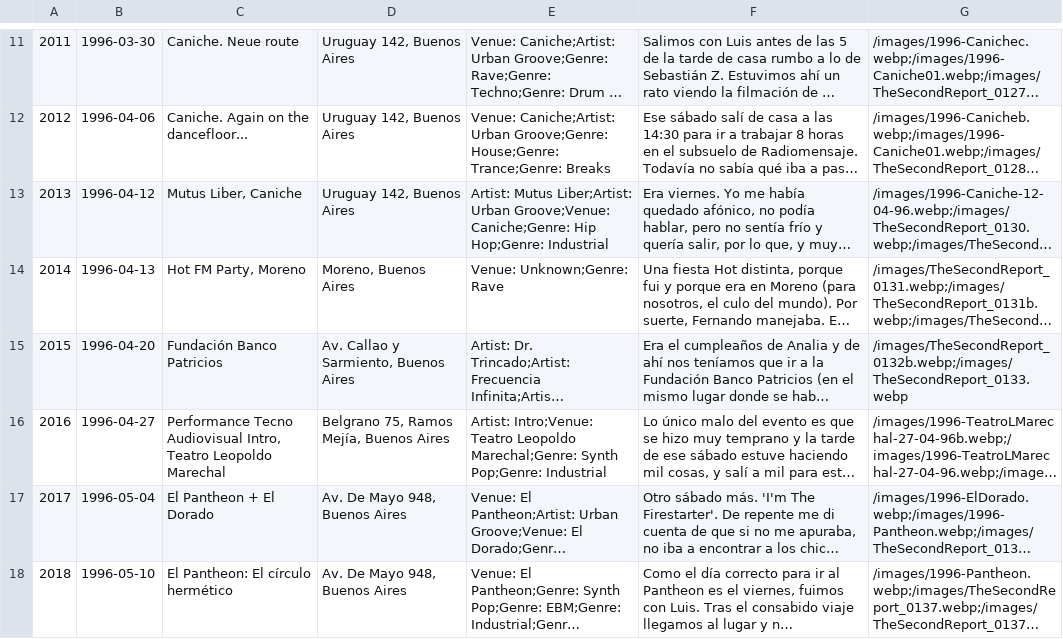
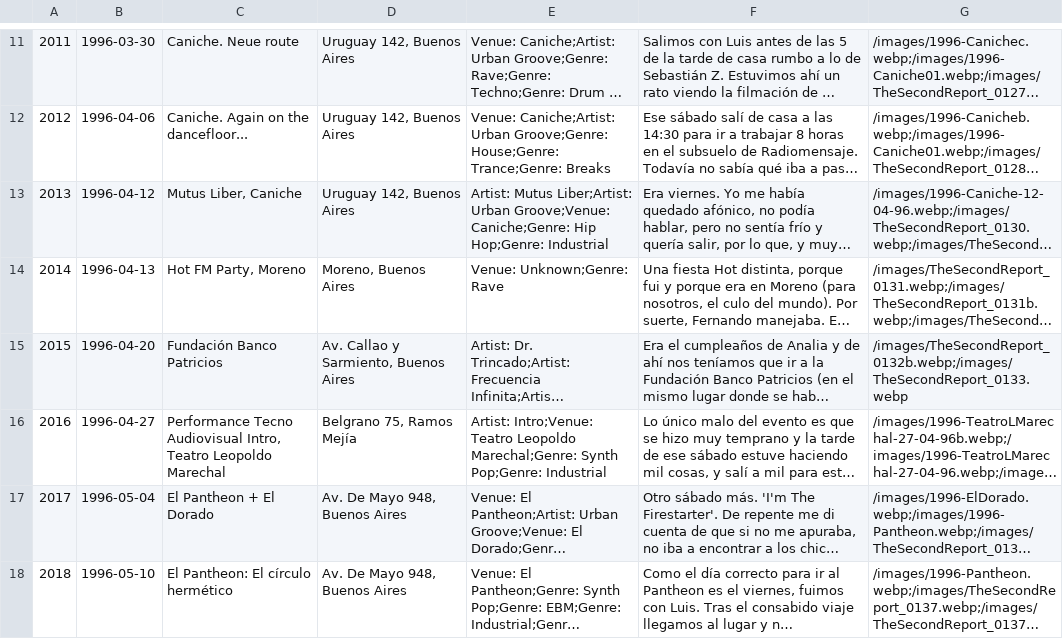
Before and after one commit to juaninatali/90sDiaryViewer, a CSV file: data/diary.csv, drawn as a sheet; only a part is shown, gaps mark what is left out; long unchanged cells end in …; the diff covers the shown part only; the diff names each change by its address in the sheet, - before the commit and + after, or states it on an @@ line.

Commit message:
Updated data entries

```diff
--- a/data/diary.csv
+++ b/data/diary.csv
-D16: Belgrano 75, Ramos Mejía, Buenos Aires
+D16: Belgrano 75, Ramos Mejía
```
Also changed, not shown: 5 edited cells elsewhere in this file.
